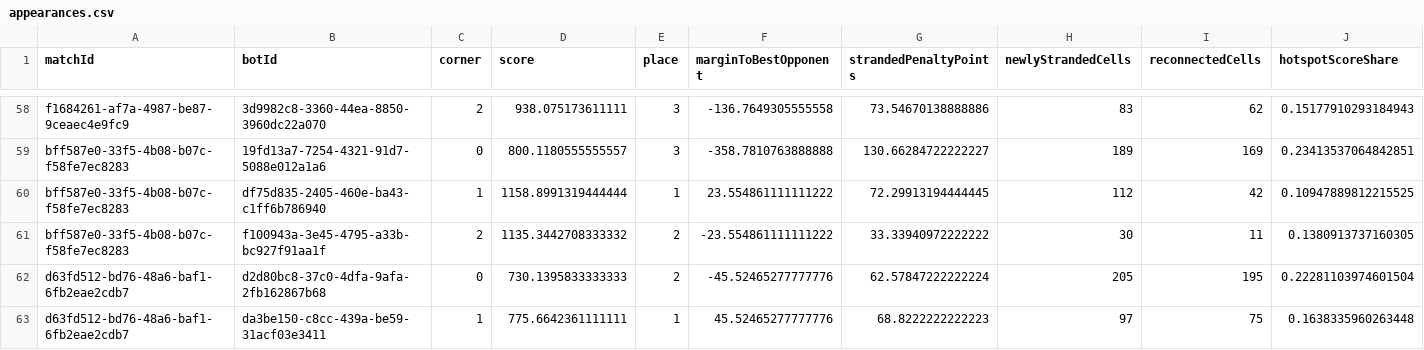
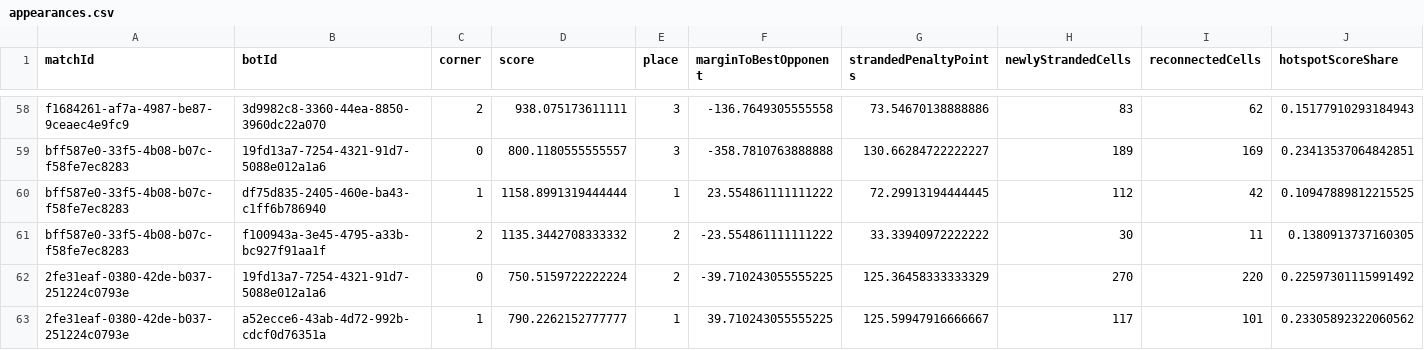
Before and after one commit to webisdead/triangle-arena-knowledge, a CSV file: data/metrics/appearances.csv, drawn as a sheet; only a part is shown, gaps mark what is left out; the shorter side is filled out with more unchanged rows; rows hold the shown columns only; the diff covers the shown part only; the diff names each change by its address in the sheet, - before the commit and + after, or states it on an @@ line.

```diff
--- a/data/metrics/appearances.csv
+++ b/data/metrics/appearances.csv
+row 62: 2fe31eaf-0380-42de-b037-251224c0793e | 19fd13a7-7254-4321-91d7-5088e012a1a6 | 0 | 750.5159722222224 | 2 | -39.710243055555225 | 125.36458333333329 | 270 | 220 | 0.22597301115991492
+row 63: 2fe31eaf-0380-42de-b037-251224c0793e | a52ecce6-43ab-4d72-992b-cdcf0d76351a | 1 | 790.2262152777777 | 1 | 39.710243055555225 | 125.59947916666667 | 117 | 101 | 0.23305892322060562
```
Also changed, not shown: 10 added rows elsewhere in this file, 18 other files.
